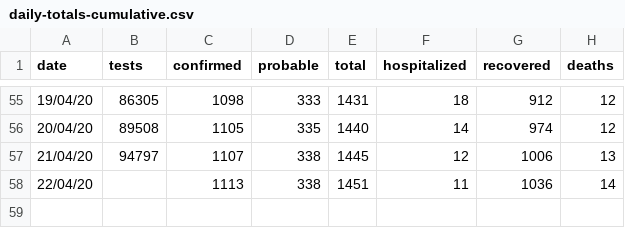
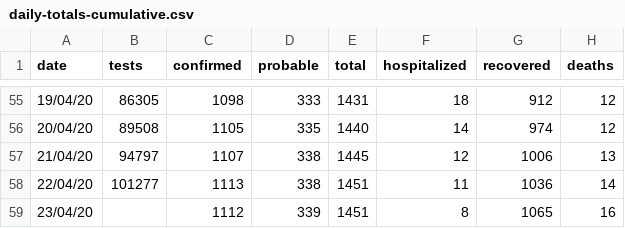
Before and after one commit to stevemanion/nz-covid19-travel-data, a CSV file: data/meta/daily-totals-cumulative.csv, drawn as a sheet; only a part is shown, gaps mark what is left out.

Commit message:
Updated data to April 23rd.

```diff
--- a/data/meta/daily-totals-cumulative.csv
+++ b/data/meta/daily-totals-cumulative.csv
@@ -57,2 +57,3 @@ date,tests,confirmed,probable,total,hospitalized,recovered,deaths
 21/04/20,94797,1107,338,1445,12,1006,13
-22/04/20,,1113,338,1451,11,1036,14
+22/04/20,101277,1113,338,1451,11,1036,14
+23/04/20,,1112,339,1451,8,1065,16
```
Also changed, not shown: data/meta/daily-totals.csv, 4 other files.
